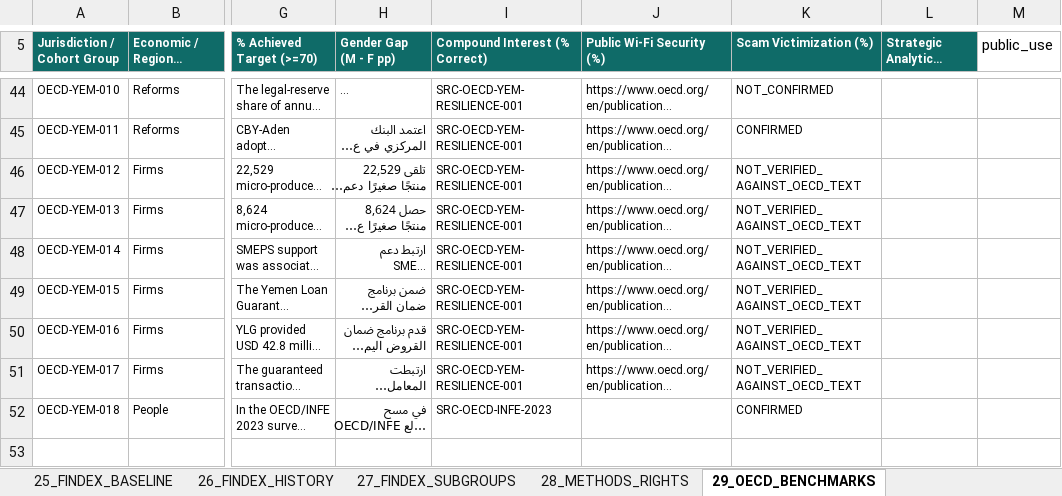
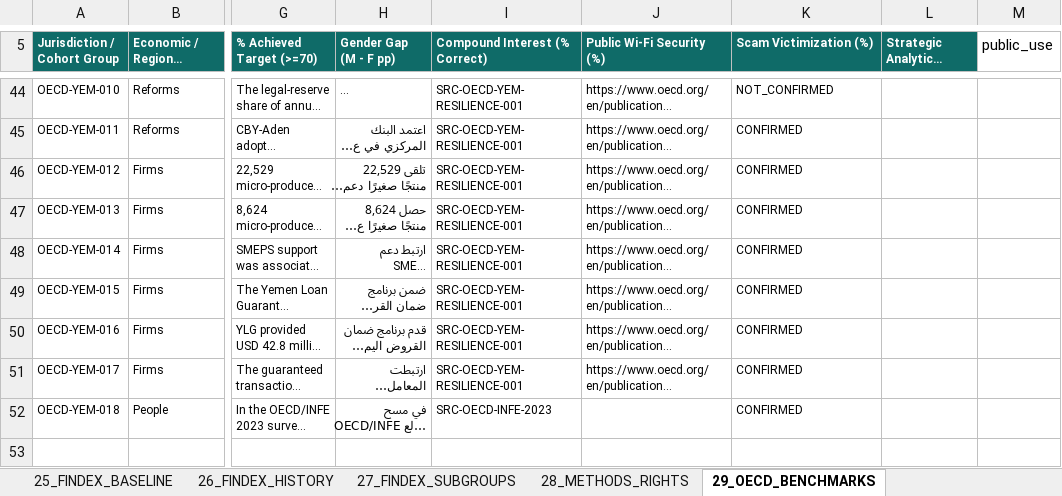
Before and after one commit to CausewayGrp/Financial-inclusion-, an Excel workbook: authority/Yemen_Financial_Inclusion_Evidence_Master.xlsx, sheet 29_OECD_BENCHMARKS, drawn as a sheet; only a part is shown, gaps mark what is left out; long unchanged cells end in …; values as stored, in another font and other column widths than the file's, no borders; the diff names each change by its address in the sheet, - before the commit and + after, or states it on an @@ line.

```diff
--- a/authority/Yemen_Financial_Inclusion_Evidence_Master.xlsx (sheet 29_OECD_BENCHMARKS)
+++ b/authority/Yemen_Financial_Inclusion_Evidence_Master.xlsx (sheet 29_OECD_BENCHMARKS)
-K46:K51 (Scam Victimization (%)): NOT_VERIFIED_AGAINST_OECD_TEXT
+K46:K51 (Scam Victimization (%)): CONFIRMED
```
Also changed, not shown: sheet 06_EVIDENCE_OBJECTS, sheet 07_PUBLIC_CLAIMS, sheet 02_SITE_MAP, sheet 03_PAGE_SECTIONS, 54 other files.
